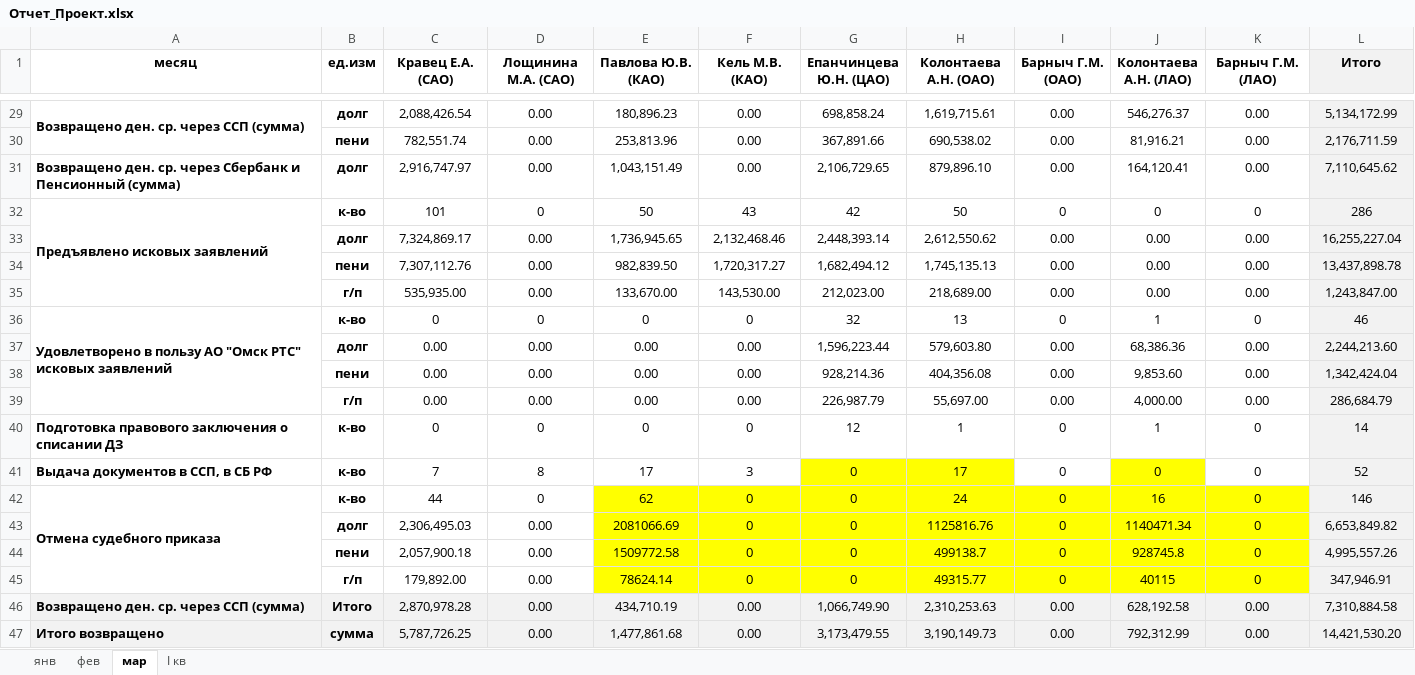
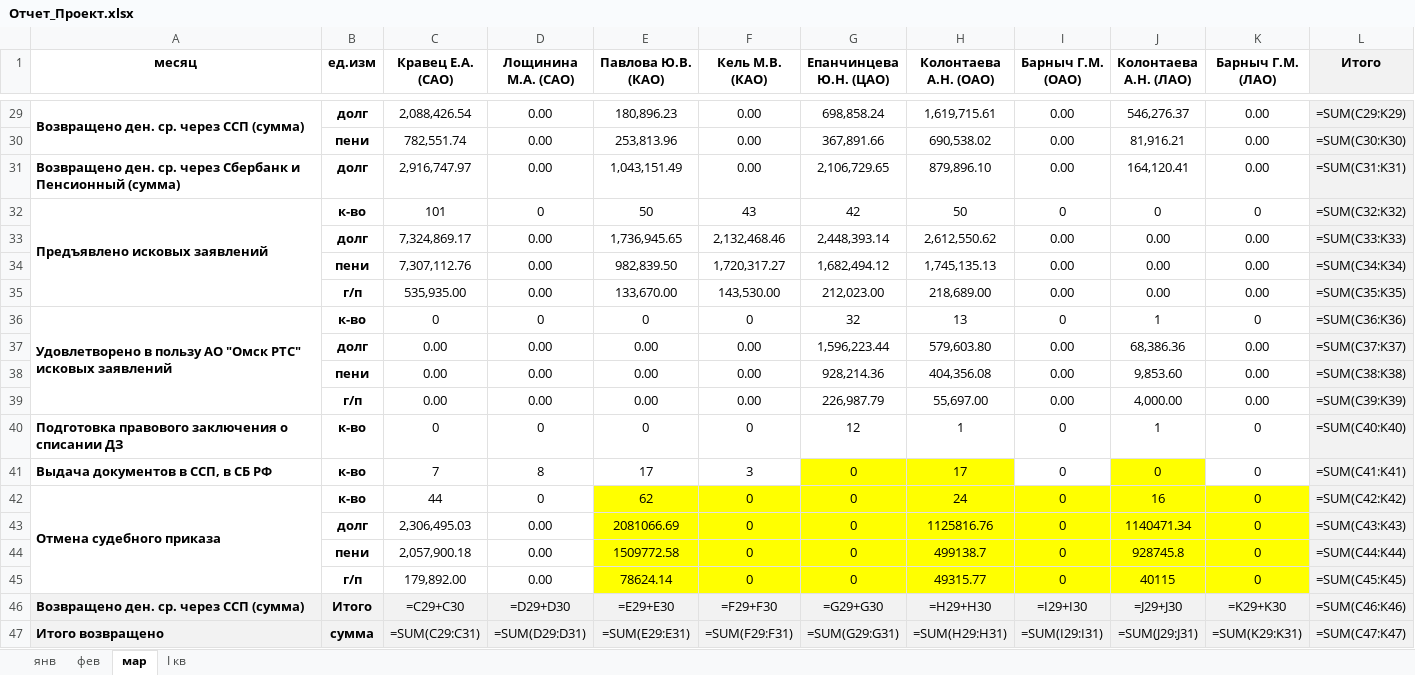
Before and after one commit to xissay13-gif/111111, an Excel workbook: Отчет_Проект.xlsx, sheet мар, drawn as a sheet; only a part is shown, gaps mark what is left out; values as stored, in another font and other column widths than the file's, no borders; formulas without a stored value are shown as written; conditional formats not drawn; removed rows and columns are numbered as before the commit, all else as after; the diff covers the shown part only; the diff names each change by its address in the sheet, - before the commit and + after, or states it on an @@ line.

```diff
--- a/Отчет_Проект.xlsx (sheet мар)
+++ b/Отчет_Проект.xlsx (sheet мар)
-L29 (Итого): 5,134,172.99
+L29 (Итого): =SUM(C29:K29)
-L30 (Итого): 2,176,711.59
+L30 (Итого): =SUM(C30:K30)
-L31 (Итого): 7,110,645.62
+L31 (Итого): =SUM(C31:K31)
-L32 (Итого): 286
+L32 (Итого): =SUM(C32:K32)
-L33 (Итого): 16,255,227.04
+L33 (Итого): =SUM(C33:K33)
-L34 (Итого): 13,437,898.78
+L34 (Итого): =SUM(C34:K34)
-L35 (Итого): 1,243,847.00
+L35 (Итого): =SUM(C35:K35)
-L36 (Итого): 46
+L36 (Итого): =SUM(C36:K36)
-L37 (Итого): 2,244,213.60
+L37 (Итого): =SUM(C37:K37)
-L38 (Итого): 1,342,424.04
+L38 (Итого): =SUM(C38:K38)
-L39 (Итого): 286,684.79
+L39 (Итого): =SUM(C39:K39)
-L40 (Итого): 14
+L40 (Итого): =SUM(C40:K40)
-L41 (Итого): 52
+L41 (Итого): =SUM(C41:K41)
-L42 (Итого): 146
+L42 (Итого): =SUM(C42:K42)
-L43 (Итого): 6,653,849.82
+L43 (Итого): =SUM(C43:K43)
-L44 (Итого): 4,995,557.26
+L44 (Итого): =SUM(C44:K44)
-L45 (Итого): 347,946.91
+L45 (Итого): =SUM(C45:K45)
-row 46: Возвращено ден. ср. через ССП (сумма) | Итого | 2,870,978.28 | 0.00 | 434,710.19 | 0.00 | 1,066,749.90 | 2,310,253.63 | 0.00 | 628,192.58 | 0.00 | 7,310,884.58
-row 47: Итого возвращено | сумма | 5,787,726.25 | 0.00 | 1,477,861.68 | 0.00 | 3,173,479.55 | 3,190,149.73 | 0.00 | 792,312.99 | 0.00 | 14,421,530.20
+row 46: Возвращено ден. ср. через ССП (сумма) | Итого | =C29+C30 | =D29+D30 | =E29+E30 | =F29+F30 | =G29+G30 | =H29+H30 | =I29+I30 | =J29+J30 | =K29+K30 | =SUM(C46:K46)
+row 47: Итого возвращено | сумма | =SUM(C29:C31) | =SUM(D29:D31) | =SUM(E29:E31) | =SUM(F29:F31) | =SUM(G29:G31) | =SUM(H29:H31) | =SUM(I29:I31) | =SUM(J29:J31) | =SUM(K29:K31) | =SUM(C47:K47)
```
Also changed, not shown: 27 edited cells elsewhere in this sheet, sheet I кв, sheet фев, sheet янв, formulas that keep their value.
